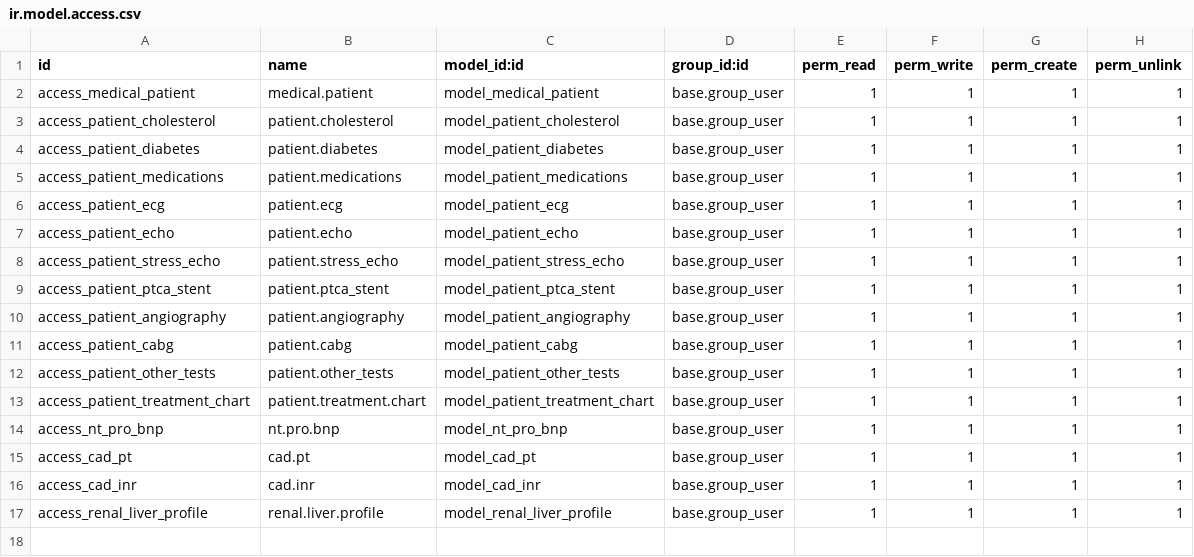
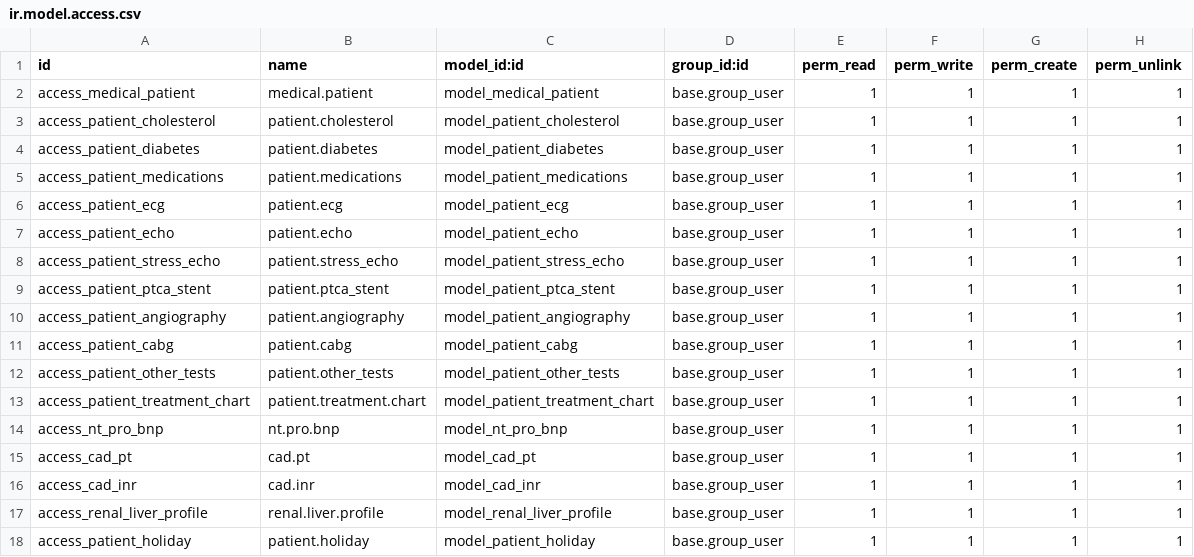
Before and after one commit to vrushparva27/blessed_hearts, a CSV file: test_bh/security/ir.model.access.csv, drawn as a sheet; the diff names each change by its address in the sheet, - before the commit and + after, or states it on an @@ line.

Commit message:
[ADd]Added patient holiday + done computations for that.

```diff
--- a/test_bh/security/ir.model.access.csv
+++ b/test_bh/security/ir.model.access.csv
+row 18: access_patient_holiday | patient.holiday | model_patient_holiday | base.group_user | 1 | 1 | 1 | 1
```
Also changed, not shown: 4 other files.
